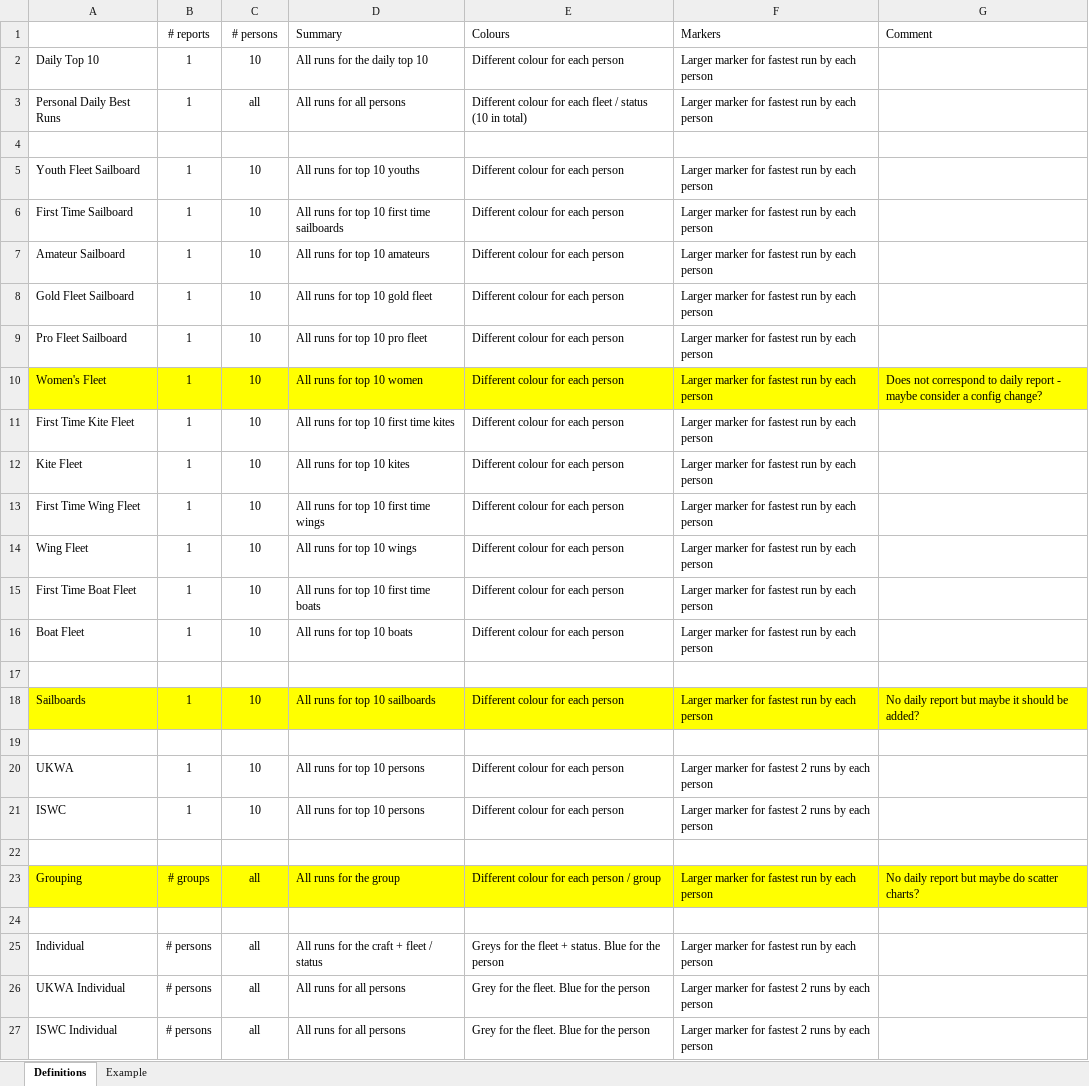
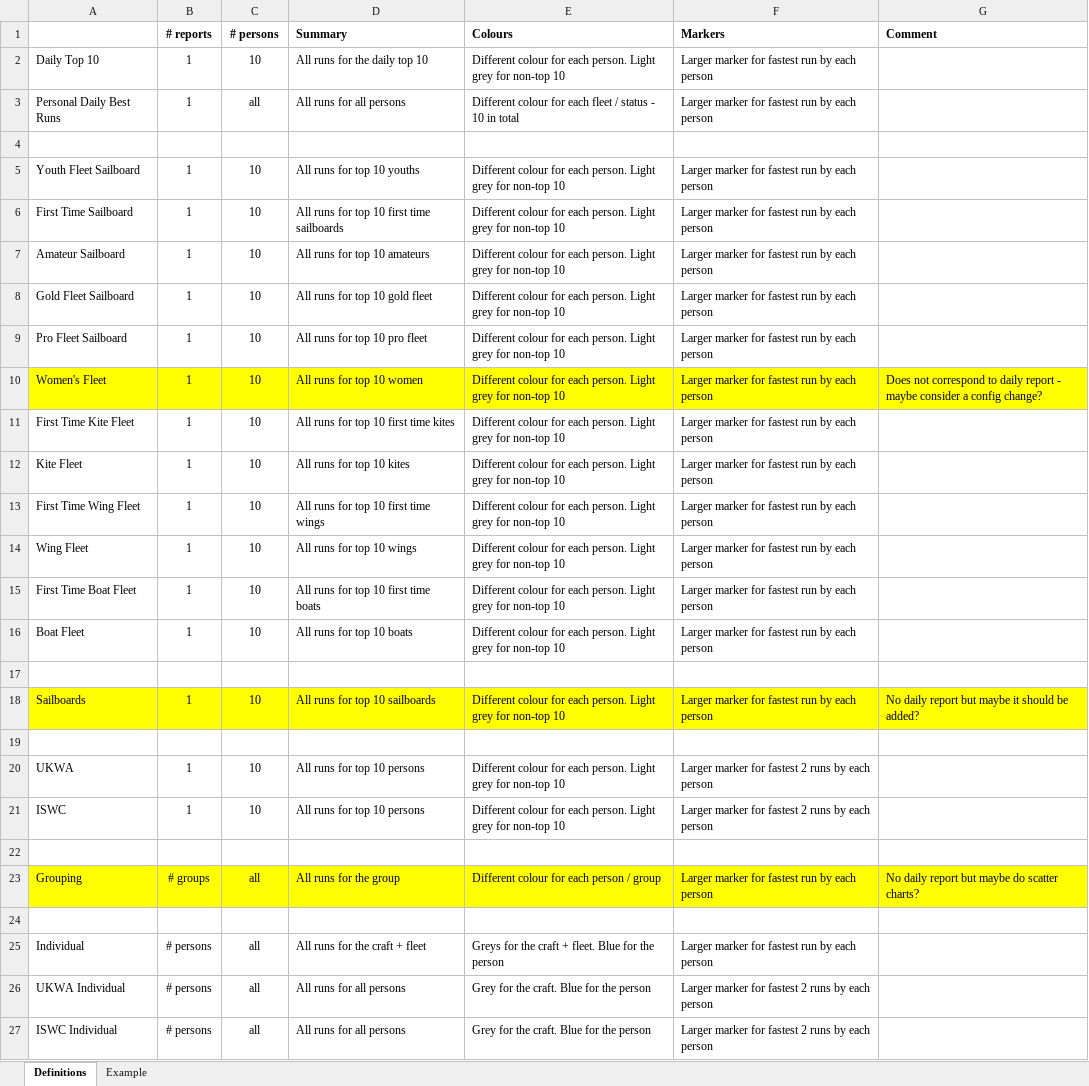
Before and after one commit to Logiqx/wsw-results, an Excel workbook: docs/xlsx/chart_ideas.xlsx, sheet Definitions, drawn as a sheet; values as stored, in another font and other column widths than the file's, no borders; charts and pictures not drawn; the diff names each change by its address in the sheet, - before the commit and + after, or states it on an @@ line.

Commit message:
Tweak chart ideas

```diff
--- a/docs/xlsx/chart_ideas.xlsx (sheet Definitions)
+++ b/docs/xlsx/chart_ideas.xlsx (sheet Definitions)
-B1:G1 bold: off
+B1:G1 bold: on
-E2 (Colours): …for each person
+E2 (Colours): …for each person. Light grey for non-top 10
-E3 (Colours): …/ status (10 in total)
+E3 (Colours): …/ status - 10 in total
-E5:E16 (Colours): …for each person
+E5:E16 (Colours): …for each person. Light grey for non-top 10
-E18 (Colours): …for each person
+E18 (Colours): …for each person. Light grey for non-top 10
-E20:E21 (Colours): …for each person
+E20:E21 (Colours): …for each person. Light grey for non-top 10
-D25 (Summary): All runs for the craft + fleet / status
+D25 (Summary): All runs for the craft + fleet
-E25 (Colours): …for the fleet + status. Blue for…
+E25 (Colours): …for the craft + fleet. Blue for…
-E26:E27 (Colours): Grey for the fleet. Blue for the person
+E26:E27 (Colours): Grey for the craft. Blue for the person
```
